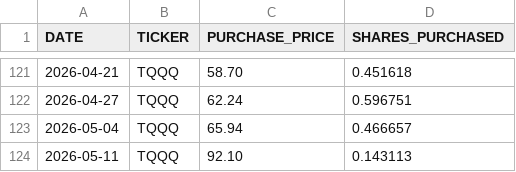
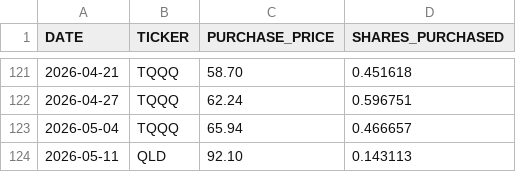
Before and after one commit to craigrow/Simple_Portfolio, a CSV file: portfolios/tqqq_portfolio/transactions.csv, drawn as a sheet; only a part is shown, gaps mark what is left out.

Commit message:
Correct May 11 QLD transaction

```diff
--- a/portfolios/tqqq_portfolio/transactions.csv
+++ b/portfolios/tqqq_portfolio/transactions.csv
@@ -123,2 +123,2 @@ DATE,TICKER,PURCHASE_PRICE,SHARES_PURCHASED
 2026-05-04,TQQQ,65.94,0.466657
-2026-05-11,TQQQ,92.10,0.143113
+2026-05-11,QLD,92.10,0.143113
```
